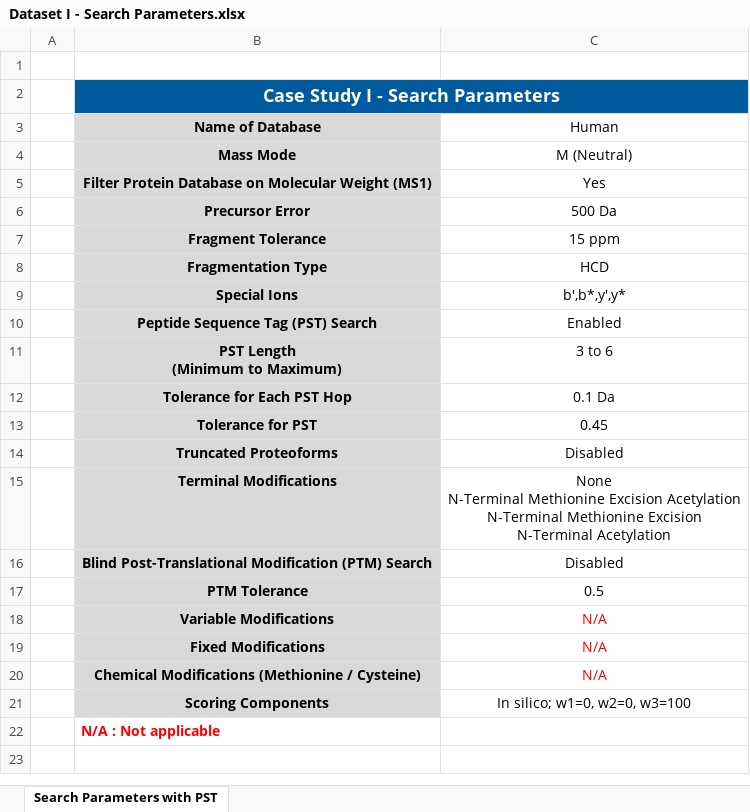
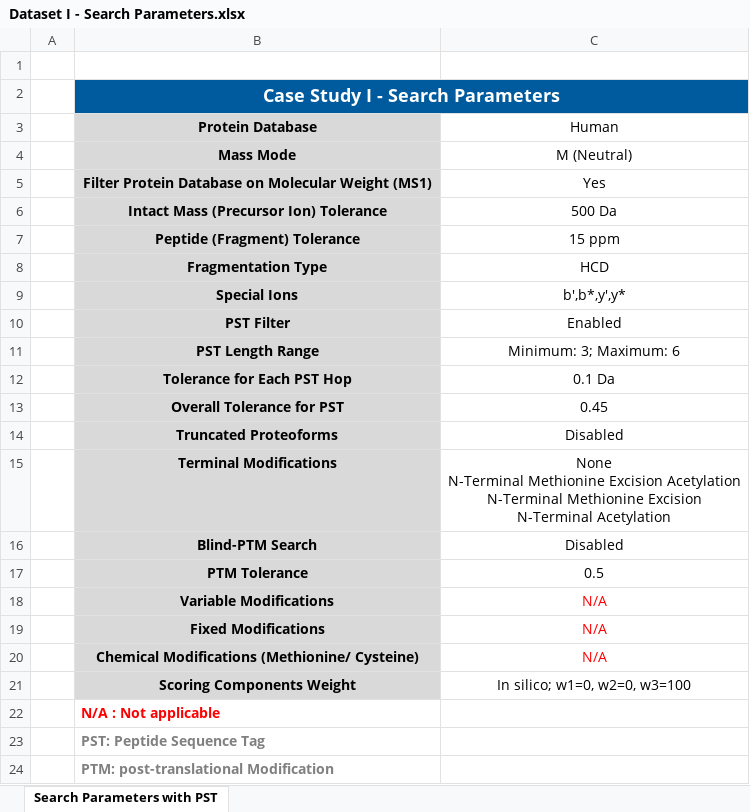
Before and after one commit to BIRL/PERCEPTRON, an Excel workbook: Code/PerceptronFrontEnd/src/assets/DataFiles/HelaDataset/Dataset I - Search Parameters.xlsx, sheet Search Parameters with PST, drawn as a sheet; values as stored, in another font and other column widths than the file's, no borders; removed rows and columns are numbered as before the commit, all else as after; ↵ is a line break in a cell; the diff names each change by its address in the sheet, - before the commit and + after, or states it on an @@ line.

```diff
--- a/Code/PerceptronFrontEnd/src/assets/DataFiles/HelaDataset/Dataset I - Search Parameters.xlsx (sheet Search Parameters with PST)
+++ b/Code/PerceptronFrontEnd/src/assets/DataFiles/HelaDataset/Dataset I - Search Parameters.xlsx (sheet Search Parameters with PST)
-B3: Name of Database
+B3: Protein Database
-B6 (Protein Database): Precursor Error
+B6 (Protein Database): Intact Mass (Precursor Ion) Tolerance
-B7 (Protein Database): Fragment Tolerance
+B7 (Protein Database): Peptide (Fragment) Tolerance
-B10 (Protein Database): Peptide Sequence Tag (PST) Search
+B10 (Protein Database): PST Filter
-row 11:  | PST Length ↵ (Minimum to Maximum) | 3 to 6
+row 11:  | PST Length Range | Minimum: 3; Maximum: 6
-B13 (Protein Database): Tolerance for PST
+B13 (Protein Database): Overall Tolerance for PST
-B16 (Protein Database): Blind Post-Translational Modification (PTM) Search
+B16 (Protein Database): Blind-PTM Search
-B20 (Protein Database): Chemical Modifications (Methionine / Cysteine)
+B20 (Protein Database): Chemical Modifications (Methionine/ Cysteine)
-B21 (Protein Database): Scoring Components
+B21 (Protein Database): Scoring Components Weight
+row 23:  | PST: Peptide Sequence Tag
+row 24:  | PTM: post-translational Modification
```
Also changed, not shown: Code/PerceptronFrontEnd/src/assets/DataFiles/EcoliDataset/Dataset II - Search Parameters EcoliDataset_CID.xlsx, Code/PerceptronFrontEnd/src/assets/DataFiles/EcoliDataset/Dataset II - Search Parameters EcoliDataset_ETD.xlsx, 4 other files.
